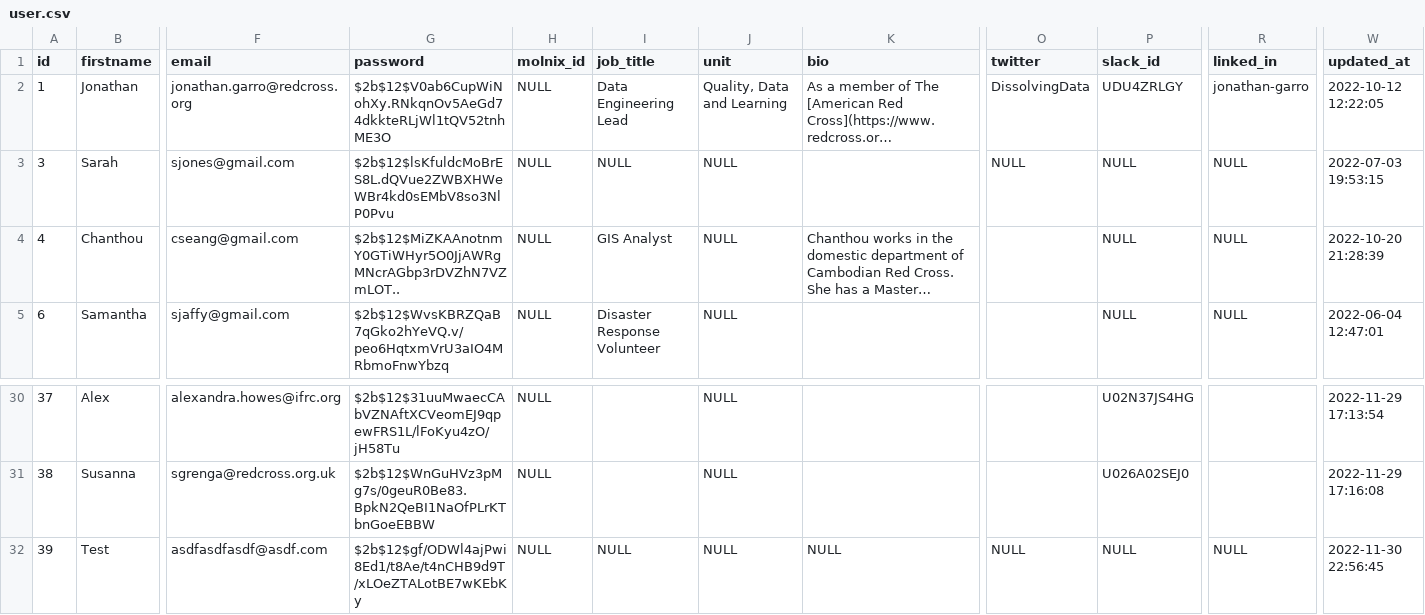
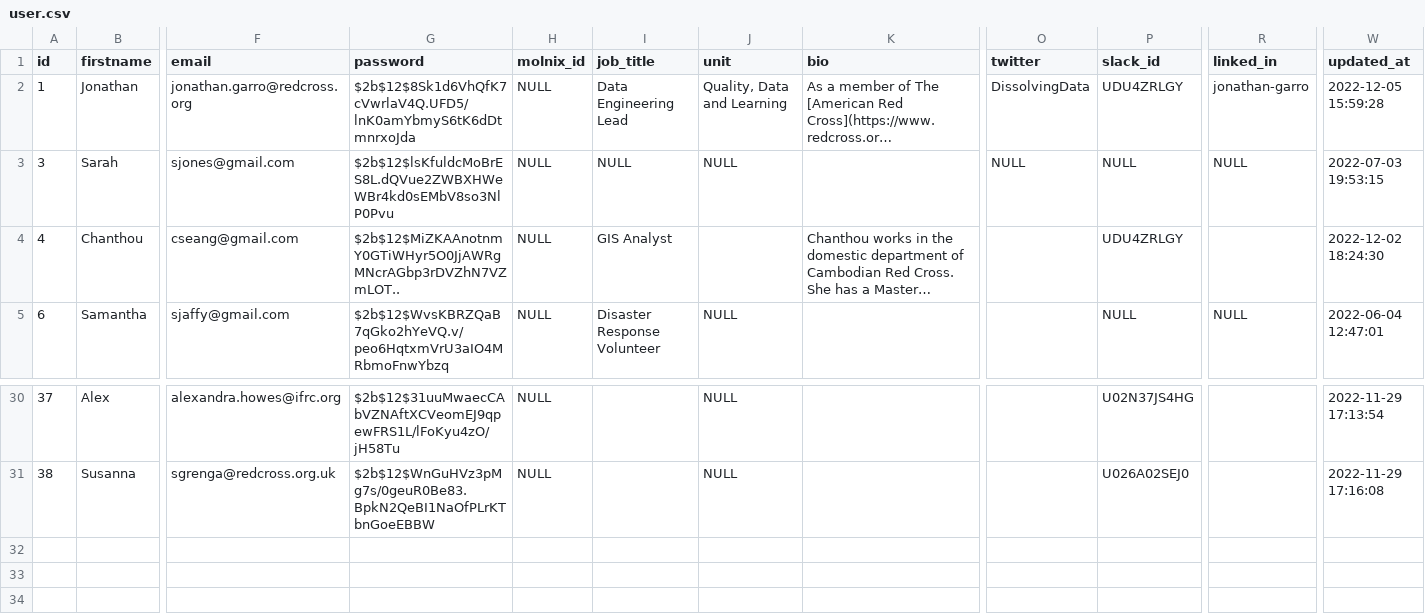
Before and after one commit to JonathanGarro/SIMS-Portal, a CSV file: flask_app/SIMS_Portal/static/data/user.csv, drawn as a sheet; only a part is shown, gaps mark what is left out; long unchanged cells end in …; rows hold the shown columns only; the diff names each change by its address in the sheet, - before the commit and + after, or states it on an @@ line.

```diff
--- a/flask_app/SIMS_Portal/static/data/user.csv
+++ b/flask_app/SIMS_Portal/static/data/user.csv
-G2 (password): $2b$12$V0ab6CupWiNohXy.RNkqnOv5AeGd74dkkteRLjWl1tQV52tnhME3O
+G2 (password): $2b$12$8Sk1d6VhQfK7cVwrlaV4Q.UFD5/lnK0amYbmyS6tK6dDtmnrxoJda
-W2 (updated_at): 2022-10-12 12:22:05
+W2 (updated_at): 2022-12-05 15:59:28
-J4 (unit): NULL
+J4 (unit): (empty)
-P4 (slack_id): NULL
+P4 (slack_id): UDU4ZRLGY
-R4 (linked_in): NULL
+R4 (linked_in): (empty)
-W4 (updated_at): 2022-10-20 21:28:39
+W4 (updated_at): 2022-12-02 18:24:30
-row 32: 39 | Test | asdfasdfasdf@asdf.com | $2b$12$gf/ODWl4ajPwi8Ed1/t8Ae/t4nCHB9d9T/xLOeZTALotBE7wKEbKy | NULL | NULL | NULL | NULL | NULL | NULL | NULL | 2022-11-30 22:56:45
```
Also changed, not shown: flask_app/SIMS_Portal/static/data/assignment.csv, flask_app/SIMS_Portal/static/data/badge.csv, 15 other files.
